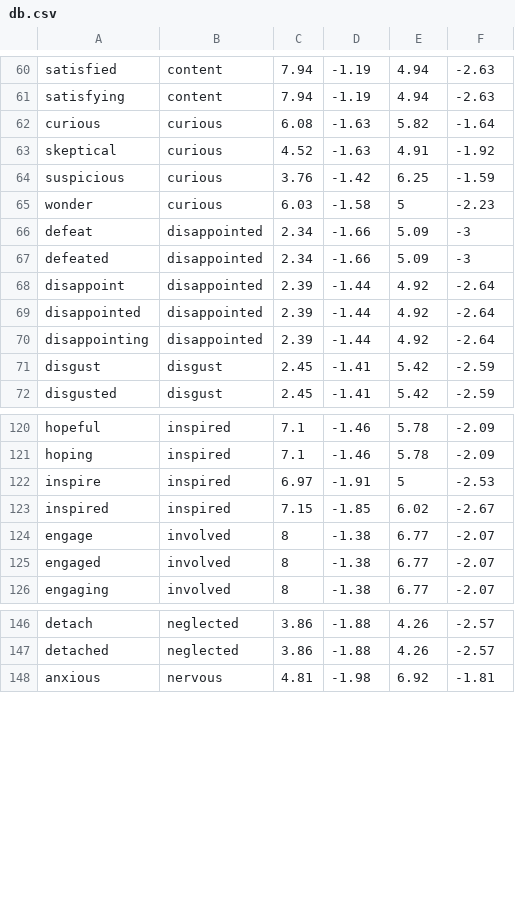
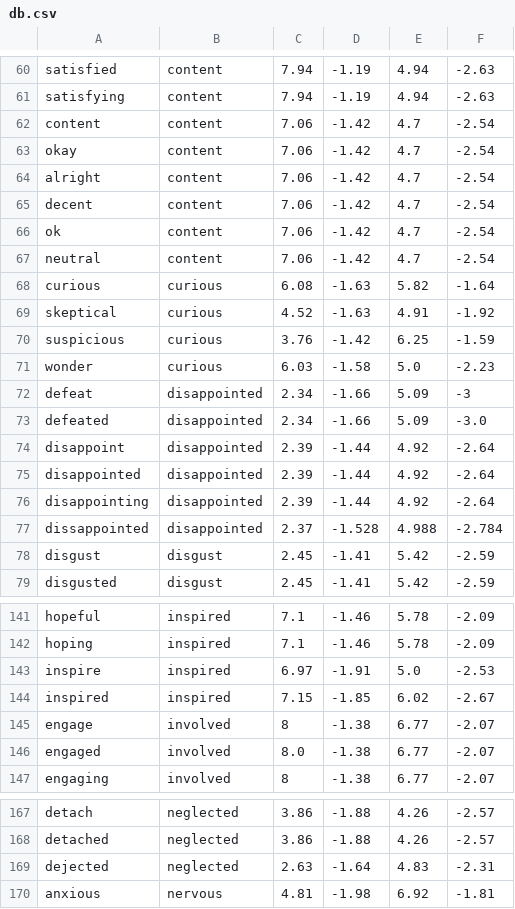
Before and after one commit to keewi/LEIA, a CSV file: db.csv, drawn as a sheet; only a part is shown, gaps mark what is left out; the diff covers the shown part only.

```diff
--- a/db.csv
+++ b/db.csv
@@ -61,2 +61,8 @@ satisfied,content,7.94,-1.19,4.94,-2.63
 satisfying,content,7.94,-1.19,4.94,-2.63
+content,content,7.06,-1.42,4.7,-2.54
+okay,content,7.06,-1.42,4.7,-2.54
+alright,content,7.06,-1.42,4.7,-2.54
+decent,content,7.06,-1.42,4.7,-2.54
+ok,content,7.06,-1.42,4.7,-2.54
+neutral,content,7.06,-1.42,4.7,-2.54
 curious,curious,6.08,-1.63,5.82,-1.64
@@ -64,5 +70,5 @@ skeptical,curious,4.52,-1.63,4.91,-1.92
 suspicious,curious,3.76,-1.42,6.25,-1.59
-wonder,curious,6.03,-1.58,5,-2.23
+wonder,curious,6.03,-1.58,5.0,-2.23
 defeat,disappointed,2.34,-1.66,5.09,-3
-defeated,disappointed,2.34,-1.66,5.09,-3
+defeated,disappointed,2.34,-1.66,5.09,-3.0
 disappoint,disappointed,2.39,-1.44,4.92,-2.64
@@ -70,2 +76,3 @@ disappointed,disappointed,2.39,-1.44,4.92,-2.64
 disappointing,disappointed,2.39,-1.44,4.92,-2.64
+dissappointed,disappointed,2.37,-1.528,4.988,-2.784
 disgust,disgust,2.45,-1.41,5.42,-2.59
@@ -121,6 +142,6 @@ hopeful,inspired,7.1,-1.46,5.78,-2.09
 hoping,inspired,7.1,-1.46,5.78,-2.09
-inspire,inspired,6.97,-1.91,5,-2.53
+inspire,inspired,6.97,-1.91,5.0,-2.53
 inspired,inspired,7.15,-1.85,6.02,-2.67
 engage,involved,8,-1.38,6.77,-2.07
-engaged,involved,8,-1.38,6.77,-2.07
+engaged,involved,8.0,-1.38,6.77,-2.07
 engaging,involved,8,-1.38,6.77,-2.07
@@ -147,2 +168,3 @@ detach,neglected,3.86,-1.88,4.26,-2.57
 detached,neglected,3.86,-1.88,4.26,-2.57
+dejected,neglected,2.63,-1.64,4.83,-2.31
 anxious,nervous,4.81,-1.98,6.92,-1.81
```
Also changed, not shown: 12 added rows, 20 removed rows, 10 moved rows and 7 edited cells elsewhere in this file.
